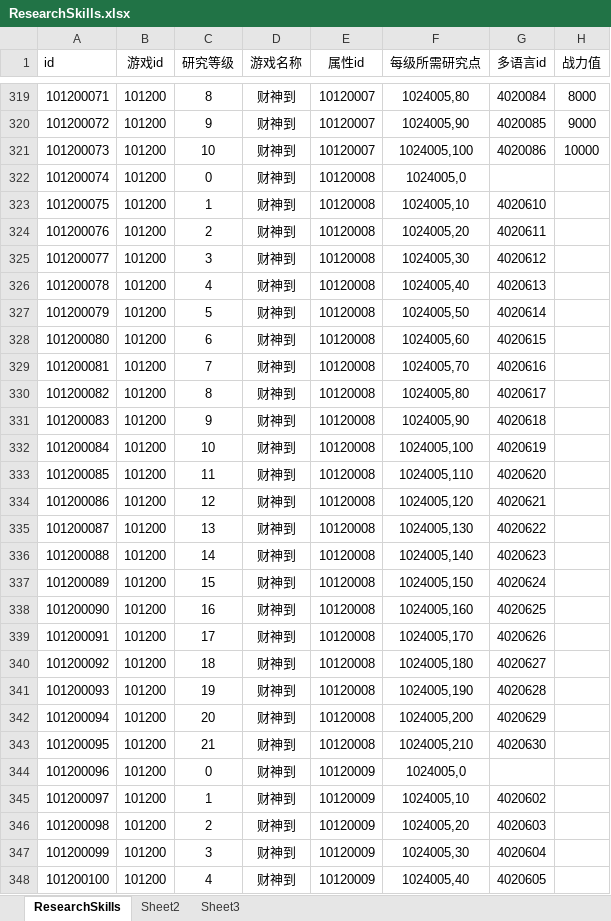
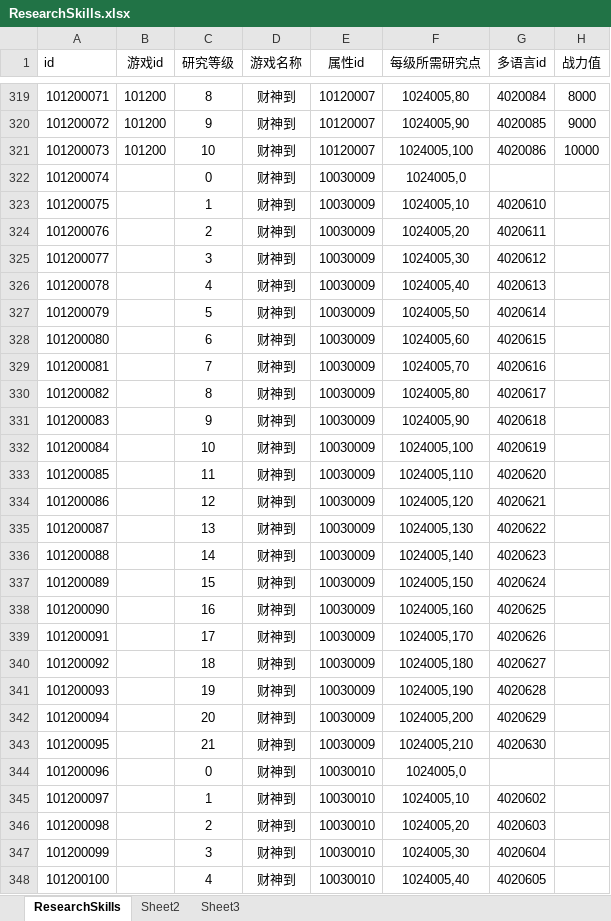
Before and after one commit to yanhailong/jjj_server, an Excel workbook: hall/resources/sample/ResearchSkills.xlsx, sheet ResearchSkills, drawn as a sheet; only a part is shown, gaps mark what is left out; values as stored, in another font and other column widths than the file's, no borders; conditional formats not drawn; the diff covers the shown part only; the diff names each change by its address in the sheet, - before the commit and + after, or states it on an @@ line.

```diff
--- a/hall/resources/sample/ResearchSkills.xlsx (sheet ResearchSkills)
+++ b/hall/resources/sample/ResearchSkills.xlsx (sheet ResearchSkills)
-B322:B348 (游戏id): 101200
+B322:B348 (游戏id): (empty)
-E322:E343 (属性id): 10120008
+E322:E343 (属性id): 10030009
-E344:E348 (属性id): 10120009
+E344:E348 (属性id): 10030010
```
Also changed, not shown: 672 edited cells elsewhere in this sheet, hall/resources/sample/condition.xlsx, hall/resources/sample/prop.xlsx, 14 other files.
